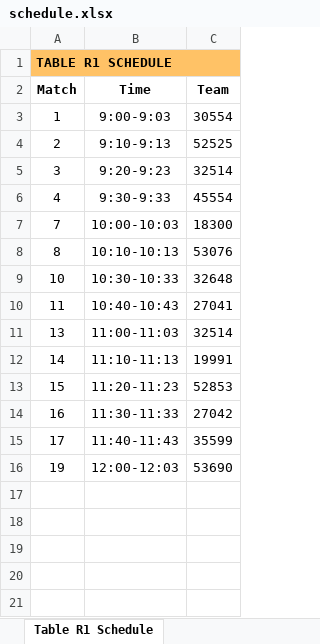
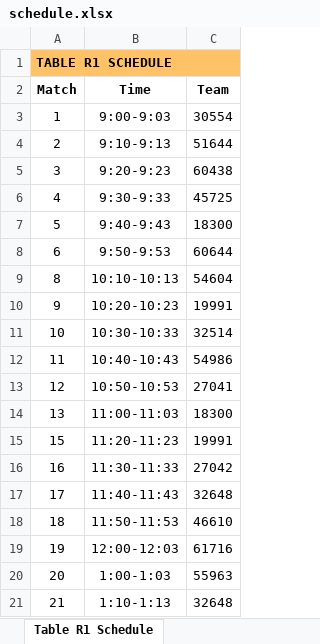
Before and after one commit to Mechanical-Advantage/FLLScoring2023, an Excel workbook: schedule.xlsx, sheet Table R1 Schedule, drawn as a sheet; values as stored, in another font and other column widths than the file's, no borders; charts and pictures not drawn; removed rows and columns are numbered as before the commit, all else as after; the diff names each change by its address in the sheet, - before the commit and + after, or states it on an @@ line.

Commit message:
schedule for Advantage Scrimmage

```diff
--- a/schedule.xlsx (sheet Table R1 Schedule)
+++ b/schedule.xlsx (sheet Table R1 Schedule)
-B1:C1 fill: #FFC266
+B1:C1 fill: none
-C4 (Team): 52525
+C4 (Team): 51644
-C5 (Team): 32514
+C5 (Team): 60438
-C6 (Team): 45554
+C6 (Team): 45725
-row 7: 7 | 10:00-10:03 | 18300
+row 7: 5 | 9:40-9:43 | 18300
+row 8: 6 | 9:50-9:53 | 60644
-C9 (Team): 53076
+C9 (Team): 54604
+row 10: 9 | 10:20-10:23 | 19991
-C11 (Team): 32648
+C11 (Team): 32514
-C12 (Team): 27041
+C12 (Team): 54986
+row 13: 12 | 10:50-10:53 | 27041
-C14 (Team): 32514
+C14 (Team): 18300
-row 12: 14 | 11:10-11:13 | 19991
-C15 (Team): 52853
+C15 (Team): 19991
-C17 (Team): 35599
+C17 (Team): 32648
+row 18: 18 | 11:50-11:53 | 46610
-C19 (Team): 53690
+C19 (Team): 61716
+row 20: 20 | 1:00-1:03 | 55963
+row 21: 21 | 1:10-1:13 | 32648
```
Also changed, not shown: sheet Match Schedule, sheet Team List, sheet Table R2 Schedule, sheet Table R2 Schedule (full), sheet Table R1 Schedule (full), sheet Table B2 Schedule, 24 more sheets, other sheet tabs, charts or pictures, 4 other files.
